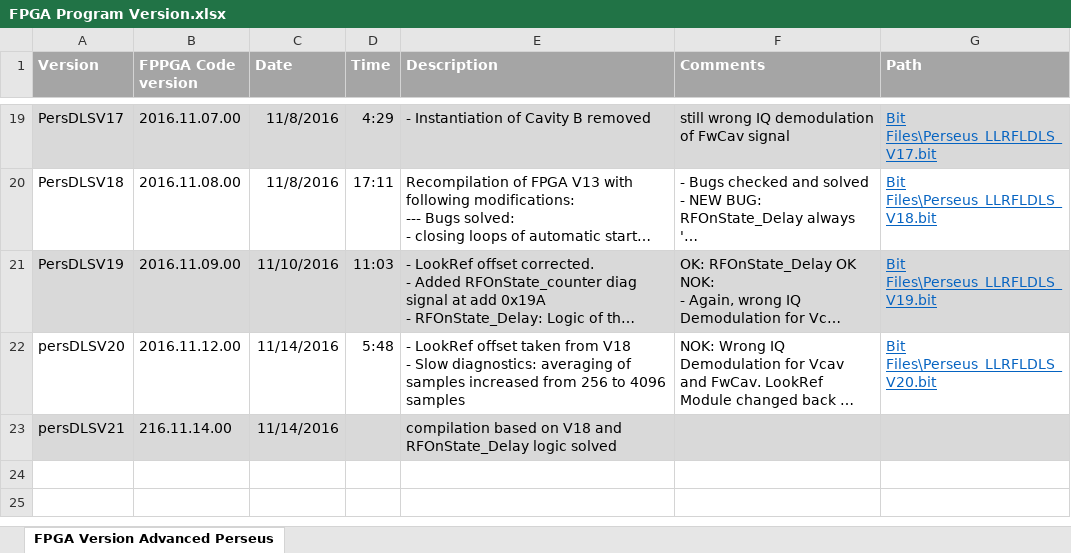
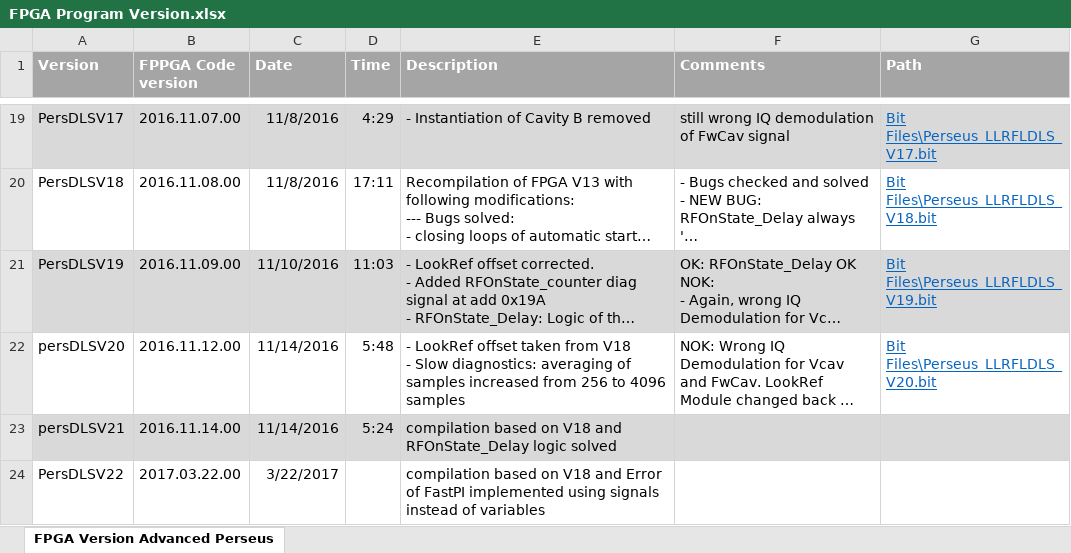
Before and after one commit to gupengda/LLRF, an Excel workbook: doc/FPGA Program Version.xlsx, sheet FPGA Version Advanced Perseus, drawn as a sheet; only a part is shown, gaps mark what is left out; long unchanged cells end in …; values as stored, in another font and other column widths than the file's, no borders; the diff names each change by its address in the sheet, - before the commit and + after, or states it on an @@ line.

Commit message:
V22 LX550 FPGA
Based on V18 - Error of FastPI implemented using signals instead of
variables.

```diff
--- a/doc/FPGA Program Version.xlsx (sheet FPGA Version Advanced Perseus)
+++ b/doc/FPGA Program Version.xlsx (sheet FPGA Version Advanced Perseus)
-B23 (FPPGA Code version): 216.11.14.00
+B23 (FPPGA Code version): 2016.11.14.00
-D23 (Time): (empty)
+D23 (Time): 5:24
+row 24: PersDLSV22 | 2017.03.22.00 | 3/22/2017 |  | compilation based on V18 and Error of FastPI implemented using signals instead of variables
```
Also changed, not shown: 4 other files.
